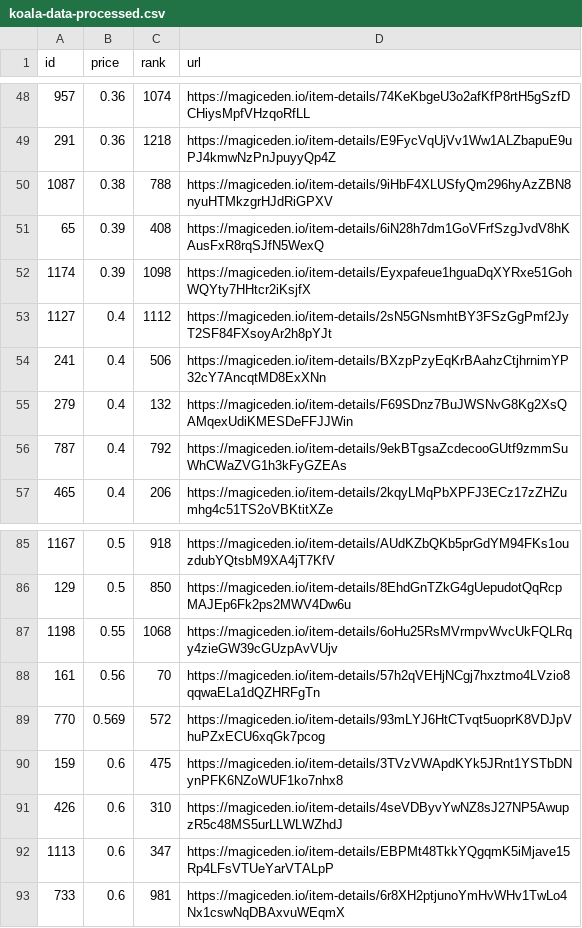
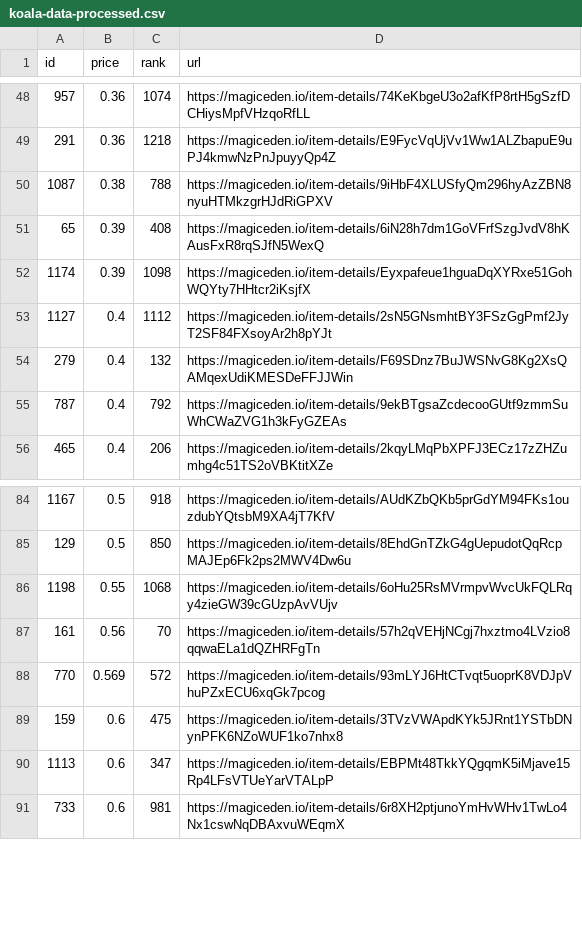
Before and after one commit to braposo/koala-monitor, a CSV file: koala-data-processed.csv, drawn as a sheet; only a part is shown, gaps mark what is left out; the diff names each change by its address in the sheet, - before the commit and + after, or states it on an @@ line.

Commit message:
Flat: latest data (2021-11-22T02:51:59.086Z) {   "date": "2021-11-22T02:51:59.086Z",   "files": [     {       "name": "koala-data-processed.csv",       "deltaBytes": -184,       "source": "https://api-mainnet.magiceden.io/rpc/getListedNFTsByQuery?q=%7B%22%24match%22%3A%7B%22collectionSymbol%22%3A%22koala_klubhouse%22%7D%2C%22%24sort%22%3A%7B%22takerAmount%22%3A1%2C%22createdAt%22%3A-1%7D%2C%22%24skip%22%3A0%2C%22%24limit%22%3A5000%7D"     }   ] }

```diff
--- a/koala-data-processed.csv
+++ b/koala-data-processed.csv
-row 54: 241 | 0.4 | 506 | https://magiceden.io/item-details/BXzpPzyEqKrBAahzCtjhrnimYP32cY7AncqtMD8ExXNn
-row 91: 426 | 0.6 | 310 | https://magiceden.io/item-details/4seVDByvYwNZ8sJ27NP5AwupzR5c48MS5urLLWLWZhdJ
```
